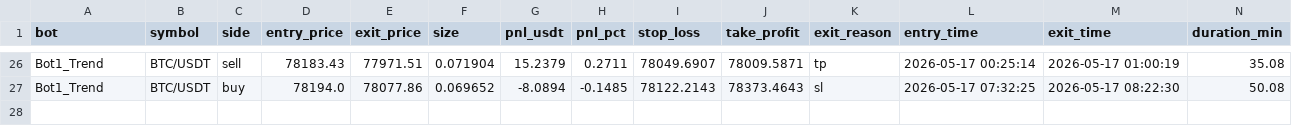
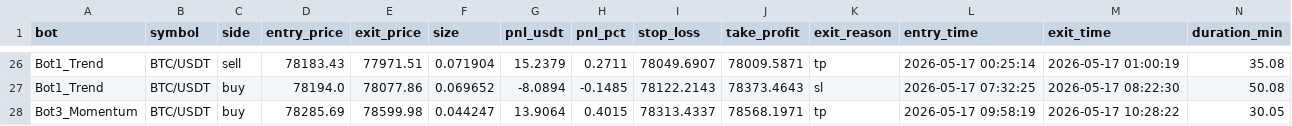
Before and after one commit to Jorjota12/trading_bots, a CSV file: trades_log.csv, drawn as a sheet; only a part is shown, gaps mark what is left out.

Commit message:
update trades_log

```diff
--- a/trades_log.csv
+++ b/trades_log.csv
@@ -27 +27,2 @@ Bot1_Trend,BTC/USDT,sell,78183.43,77971.51,0.071904,15.2379,0.2711,78049.6907,78
 Bot1_Trend,BTC/USDT,buy,78194.0,78077.86,0.069652,-8.0894,-0.1485,78122.2143,78373.4643,sl,2026-05-17 07:32:25,2026-05-17 08:22:30,50.08
+Bot3_Momentum,BTC/USDT,buy,78285.69,78599.98,0.044247,13.9064,0.4015,78313.4337,78568.1971,tp,2026-05-17 09:58:19,2026-05-17 10:28:22,30.05
```
